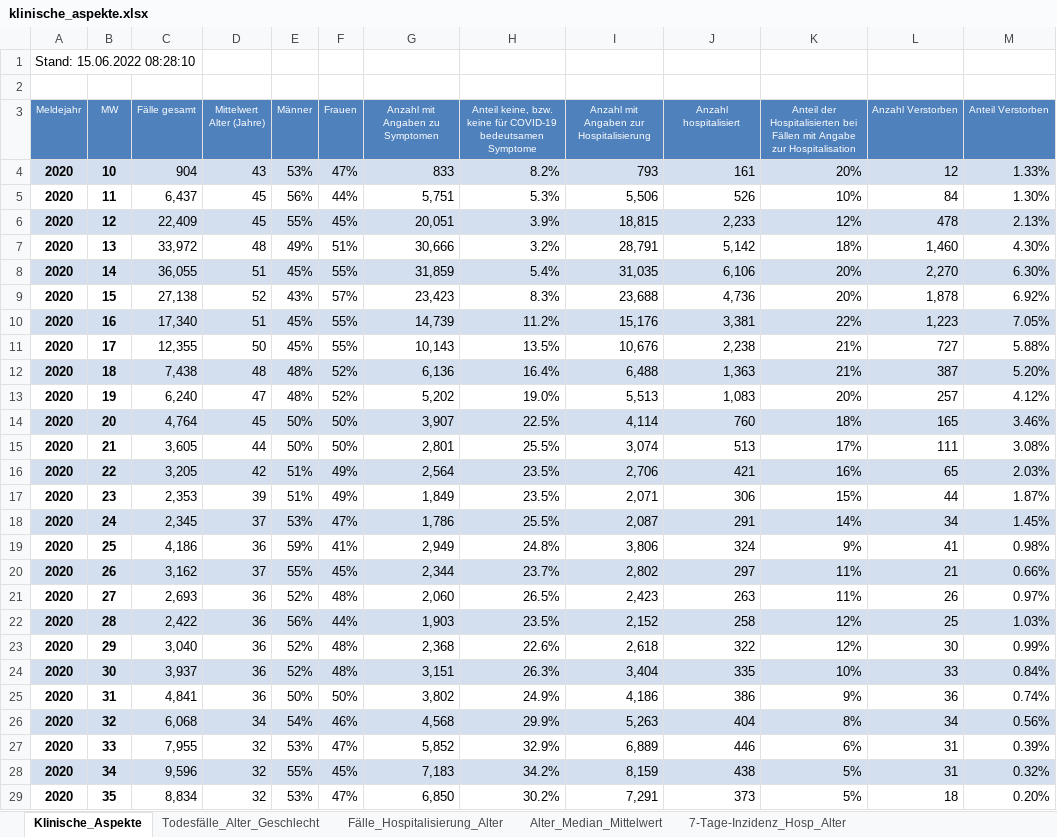
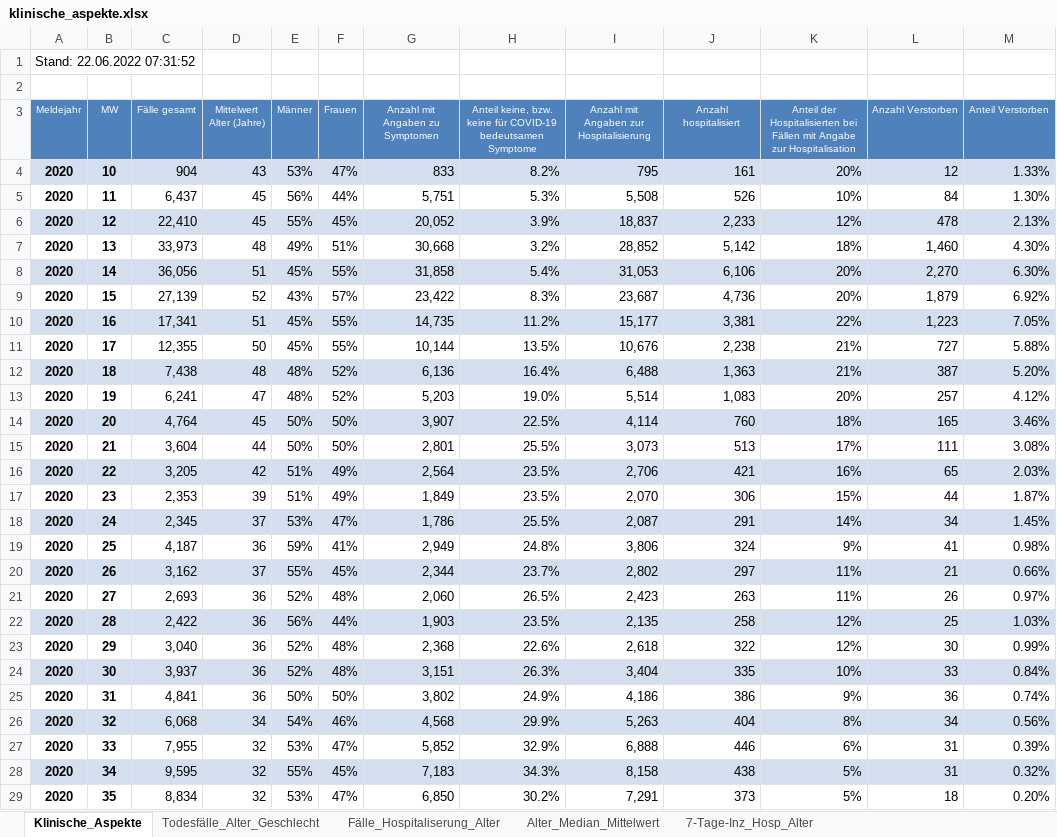
Before and after one commit to zidatalab/covid19dashboard, an Excel workbook: data/klinische_aspekte.xlsx, sheet Klinische_Aspekte, drawn as a sheet; only a part is shown; values as stored, in another font and other column widths than the file's, no borders; the diff covers the shown part only; the diff names each change by its address in the sheet, - before the commit and + after, or states it on an @@ line.

```diff
--- a/data/klinische_aspekte.xlsx (sheet Klinische_Aspekte)
+++ b/data/klinische_aspekte.xlsx (sheet Klinische_Aspekte)
-sheet tab: Fälle_Hospitalisierung_Alter
-sheet tab: 7-Tage-Inzidenz_Hosp_Alter
+sheet tab: Fälle_Hospitaliserung_Alter
+sheet tab: 7-Tage-Inz_Hosp_Alter
-A1 (Meldejahr): Stand: 15.06.2022 08:28:10
+A1 (Meldejahr): Stand: 22.06.2022 07:31:52
-I4: 793
+I4: 795
-I5: 5,506
+I5: 5,508
-C6 (Fälle gesamt): 22,409
+C6 (Fälle gesamt): 22,410
-G6 (Anzahl mit Angaben zu Symptomen): 20,051
+G6 (Anzahl mit Angaben zu Symptomen): 20,052
-I6: 18,815
+I6: 18,837
-C7 (Fälle gesamt): 33,972
+C7 (Fälle gesamt): 33,973
-G7 (Anzahl mit Angaben zu Symptomen): 30,666
+G7 (Anzahl mit Angaben zu Symptomen): 30,668
-I7: 28,791
+I7: 28,852
-C8 (Fälle gesamt): 36,055
+C8 (Fälle gesamt): 36,056
-G8 (Anzahl mit Angaben zu Symptomen): 31,859
+G8 (Anzahl mit Angaben zu Symptomen): 31,858
-I8: 31,035
+I8: 31,053
-C9 (Fälle gesamt): 27,138
+C9 (Fälle gesamt): 27,139
-G9 (Anzahl mit Angaben zu Symptomen): 23,423
+G9 (Anzahl mit Angaben zu Symptomen): 23,422
-I9: 23,688
+I9: 23,687
-L9 (Anzahl Verstorben): 1,878
+L9 (Anzahl Verstorben): 1,879
-C10 (Fälle gesamt): 17,340
+C10 (Fälle gesamt): 17,341
-G10 (Anzahl mit Angaben zu Symptomen): 14,739
+G10 (Anzahl mit Angaben zu Symptomen): 14,735
-I10: 15,176
+I10: 15,177
-G11 (Anzahl mit Angaben zu Symptomen): 10,143
+G11 (Anzahl mit Angaben zu Symptomen): 10,144
-C13 (Fälle gesamt): 6,240
+C13 (Fälle gesamt): 6,241
-G13 (Anzahl mit Angaben zu Symptomen): 5,202
+G13 (Anzahl mit Angaben zu Symptomen): 5,203
-I13: 5,513
+I13: 5,514
-C15 (Fälle gesamt): 3,605
+C15 (Fälle gesamt): 3,604
-I15: 3,074
+I15: 3,073
-I17: 2,071
+I17: 2,070
-C19 (Fälle gesamt): 4,186
+C19 (Fälle gesamt): 4,187
-I22: 2,152
+I22: 2,135
-I27: 6,889
+I27: 6,888
-C28 (Fälle gesamt): 9,596
+C28 (Fälle gesamt): 9,595
-H28: 34.2%
+H28: 34.3%
-I28: 8,159
+I28: 8,158
```
Also changed, not shown: 4 added rows, 3 removed rows and 334 edited cells elsewhere in this sheet, sheet Alter_Median_Mittelwert, sheet Todesfälle_Alter_Geschlecht, formulas that keep their value.
